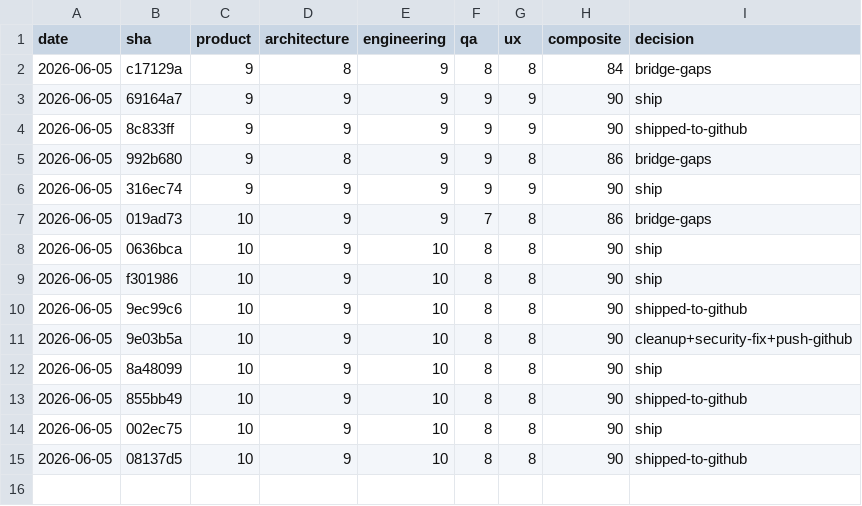
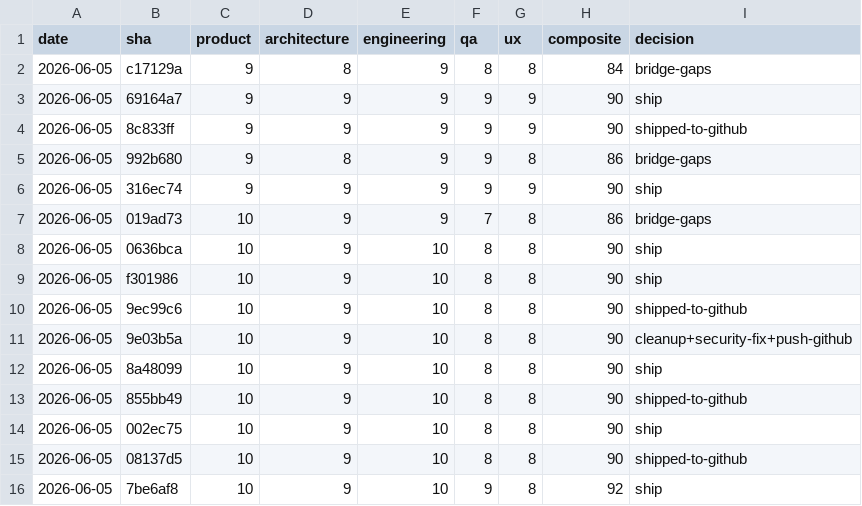
Before and after one commit to abdullahsumayli/cross-border-closing-agent, a CSV file: docs/qa-scores/trend.csv, drawn as a sheet.

```diff
--- a/docs/qa-scores/trend.csv
+++ b/docs/qa-scores/trend.csv
@@ -15 +15,2 @@ date,sha,product,architecture,engineering,qa,ux,composite,decision
 2026-06-05,08137d5,10,9,10,8,8,90,shipped-to-github
+2026-06-05,7be6af8,10,9,10,9,8,92,ship
```
Also changed, not shown: 2 other files.
